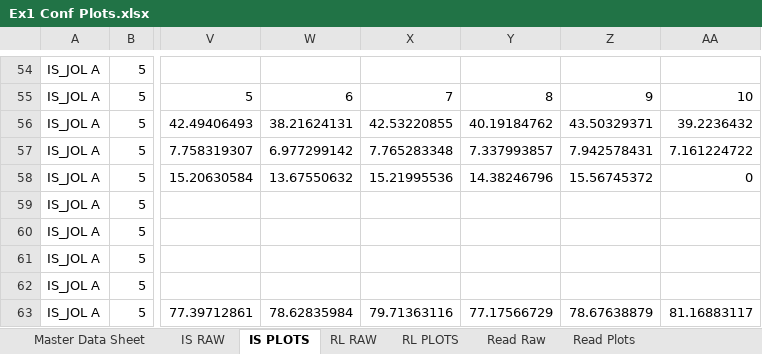
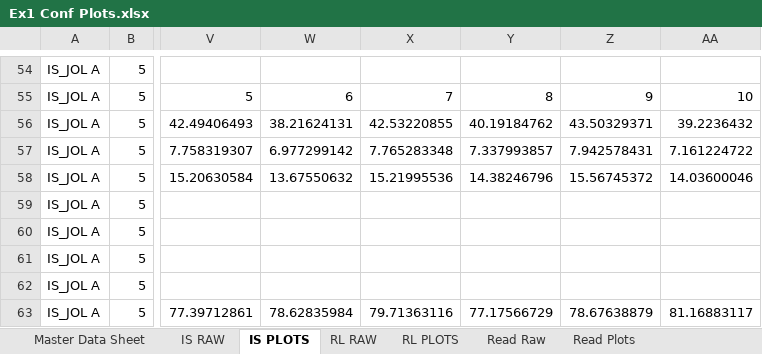
Before and after one commit to npm27/Emily-Honors-Thesis, an Excel workbook: Ex 1/2 Analysis/Confidence Plots/Ex1 Conf Plots.xlsx, sheet IS PLOTS, drawn as a sheet; only a part is shown, gaps mark what is left out; values as stored, in another font and other column widths than the file's, no borders; the diff names each change by its address in the sheet, - before the commit and + after, or states it on an @@ line.

Commit message:
Organize data for warning conf plots (all blocks)

```diff
--- a/Ex 1/2 Analysis/Confidence Plots/Ex1 Conf Plots.xlsx (sheet IS PLOTS)
+++ b/Ex 1/2 Analysis/Confidence Plots/Ex1 Conf Plots.xlsx (sheet IS PLOTS)
-AA58: 0
+AA58: 14.03600046
```
Also changed, not shown: 2 other files.
